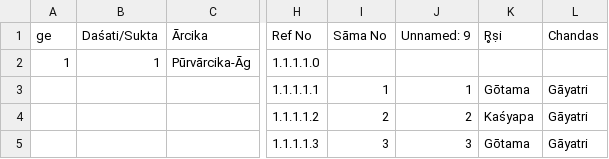
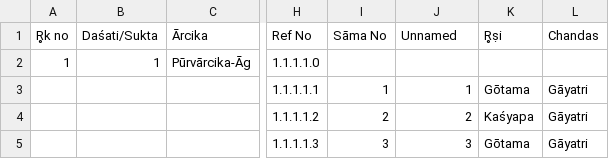
Before and after one commit to f20240810-art/sAmam, a CSV file: malola-organization/sAmagAna.csv, drawn as a sheet; only a part is shown, gaps mark what is left out; the diff names each change by its address in the sheet, - before the commit and + after, or states it on an @@ line.

Commit message:
Update sAmagAna.csv

```diff
--- a/malola-organization/sAmagAna.csv
+++ b/malola-organization/sAmagAna.csv
-A1: ge
+A1: R̥k no
-J1: Unnamed: 9
+J1: Unnamed
```
